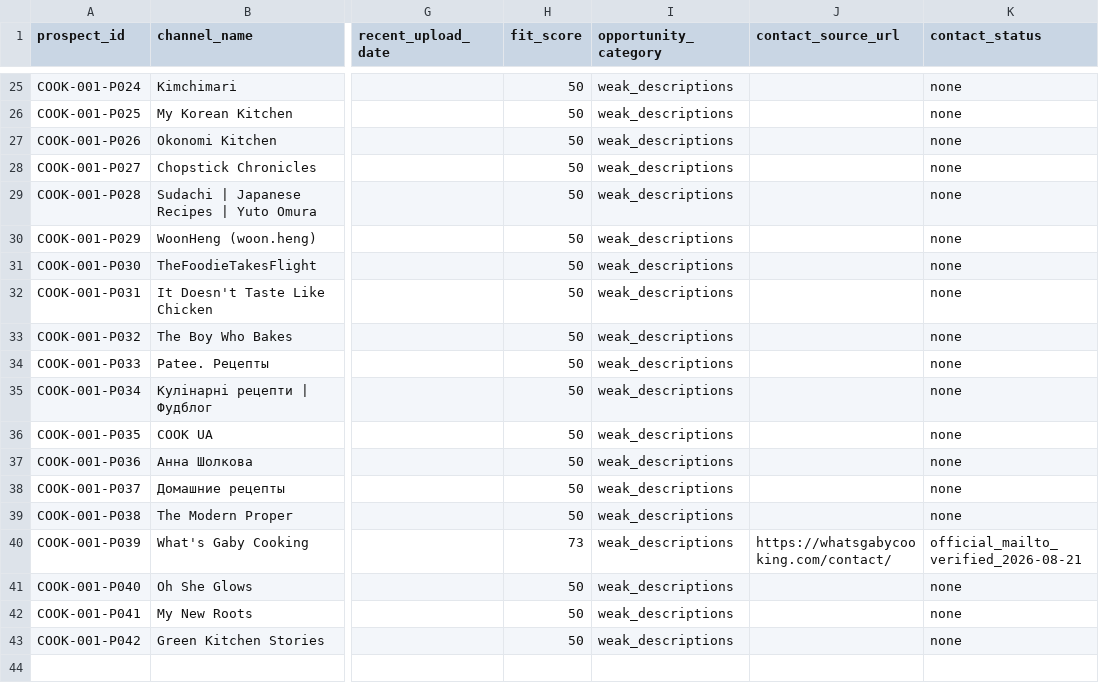
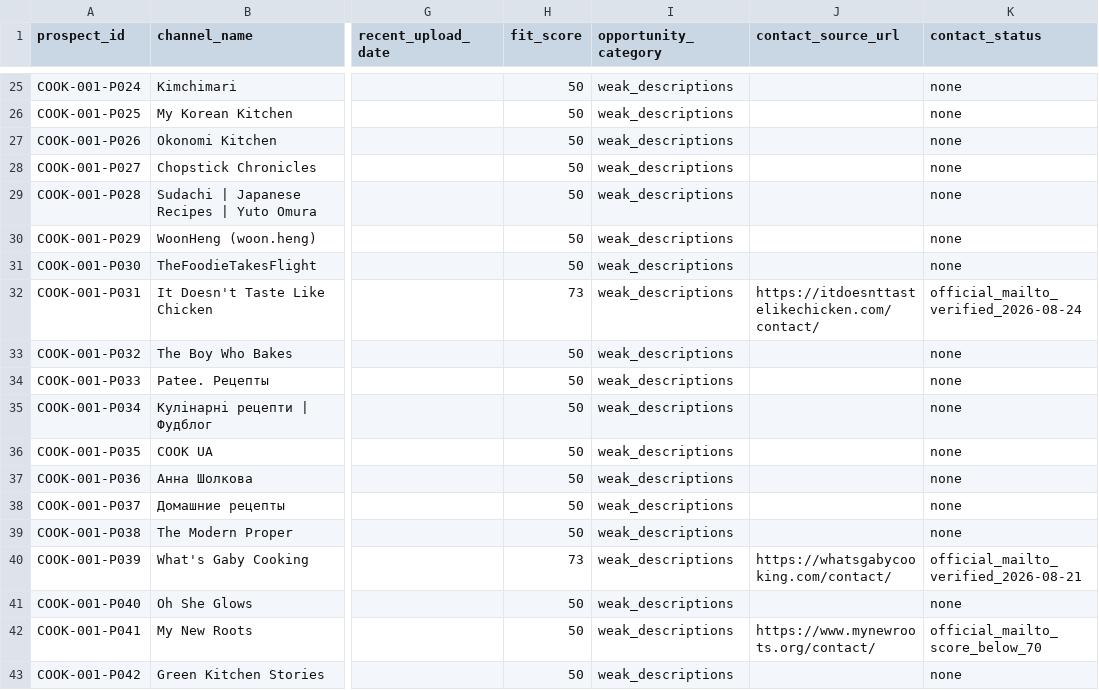
Before and after one commit to maxkantor/YouTubeBooster, a CSV file: docs/growth/prospects/COOK-001-QUALIFIED.csv, drawn as a sheet; only a part is shown, gaps mark what is left out; the diff names each change by its address in the sheet, - before the commit and + after, or states it on an @@ line.

```diff
--- a/docs/growth/prospects/COOK-001-QUALIFIED.csv
+++ b/docs/growth/prospects/COOK-001-QUALIFIED.csv
-H32 (fit_score): 50
+H32 (fit_score): 73
-J32 (contact_source_url): (empty)
+J32 (contact_source_url): https://itdoesnttastelikechicken.com/contact/
-K32 (contact_status): none
+K32 (contact_status): official_mailto_verified_2026-08-24
-J42 (contact_source_url): (empty)
+J42 (contact_source_url): https://www.mynewroots.org/contact/
-K42 (contact_status): none
+K42 (contact_status): official_mailto_score_below_70
```
Also changed, not shown: 2 other files.
